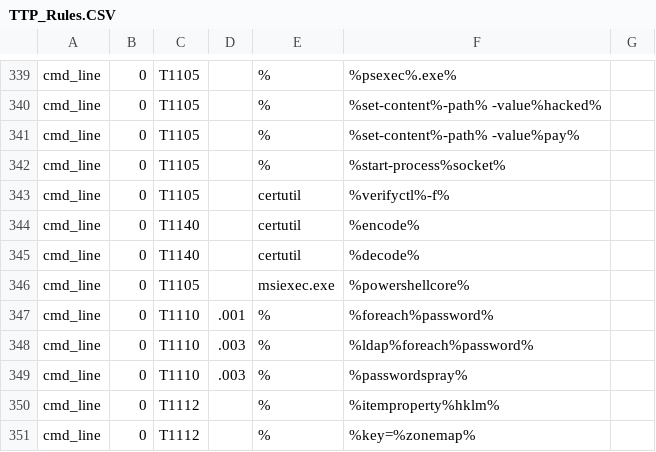
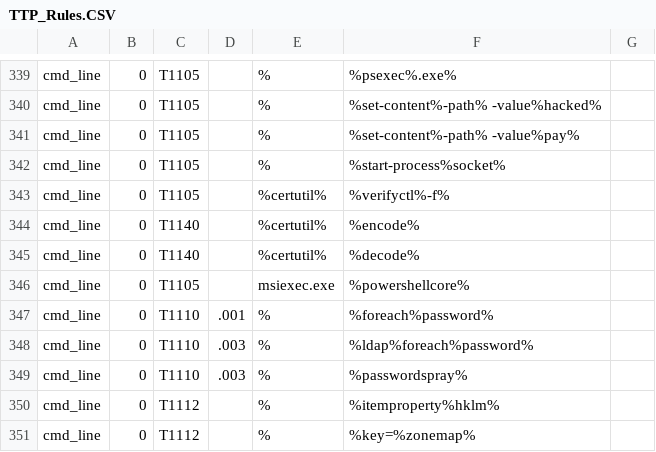
Before and after one commit to autoexec-bat/Query_Library, a CSV file: TTP_Rules.CSV, drawn as a sheet; only a part is shown, gaps mark what is left out.

Commit message:
Additional TTP changes

```diff
--- a/TTP_Rules.CSV
+++ b/TTP_Rules.CSV
@@ -342,5 +342,5 @@ cmd_line,0,T1105,   ,%,%set-content%-path% -value%pay%,
 cmd_line,0,T1105,   ,%,%start-process%socket%,
-cmd_line,0,T1105,   ,certutil,%verifyctl%-f%,
-cmd_line,0,T1140,   ,certutil,%encode%,
-cmd_line,0,T1140,   ,certutil,%decode%,
+cmd_line,0,T1105,   ,%certutil%,%verifyctl%-f%,
+cmd_line,0,T1140,   ,%certutil%,%encode%,
+cmd_line,0,T1140,   ,%certutil%,%decode%,
 cmd_line,0,T1105,   ,msiexec.exe,%powershellcore%,
```
